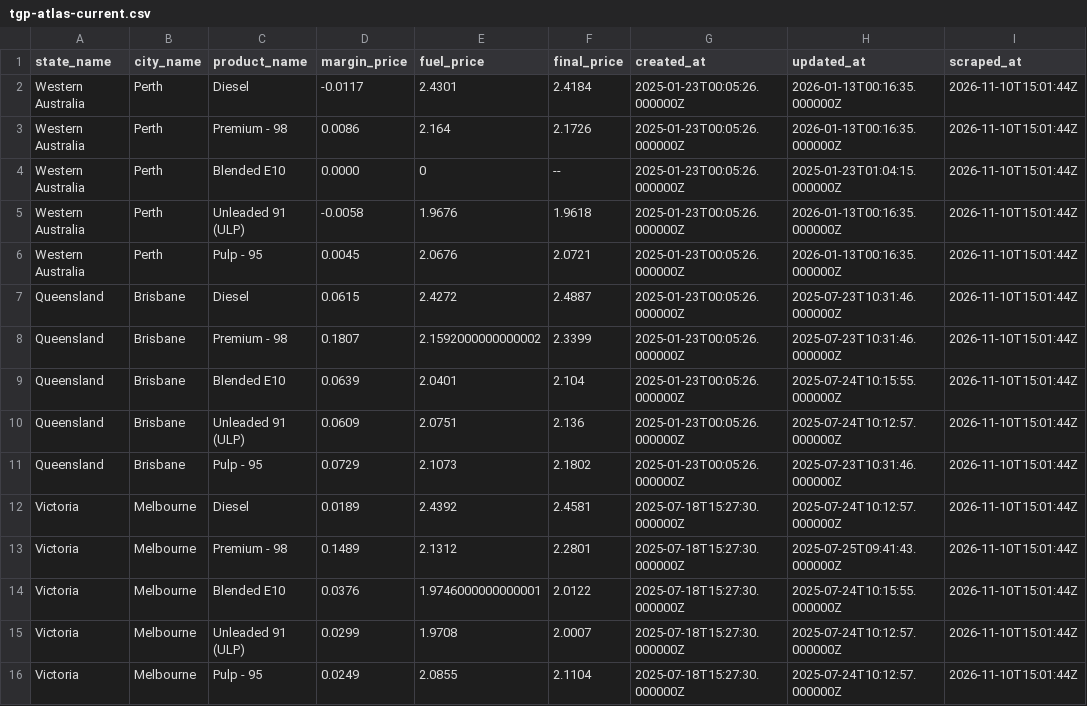
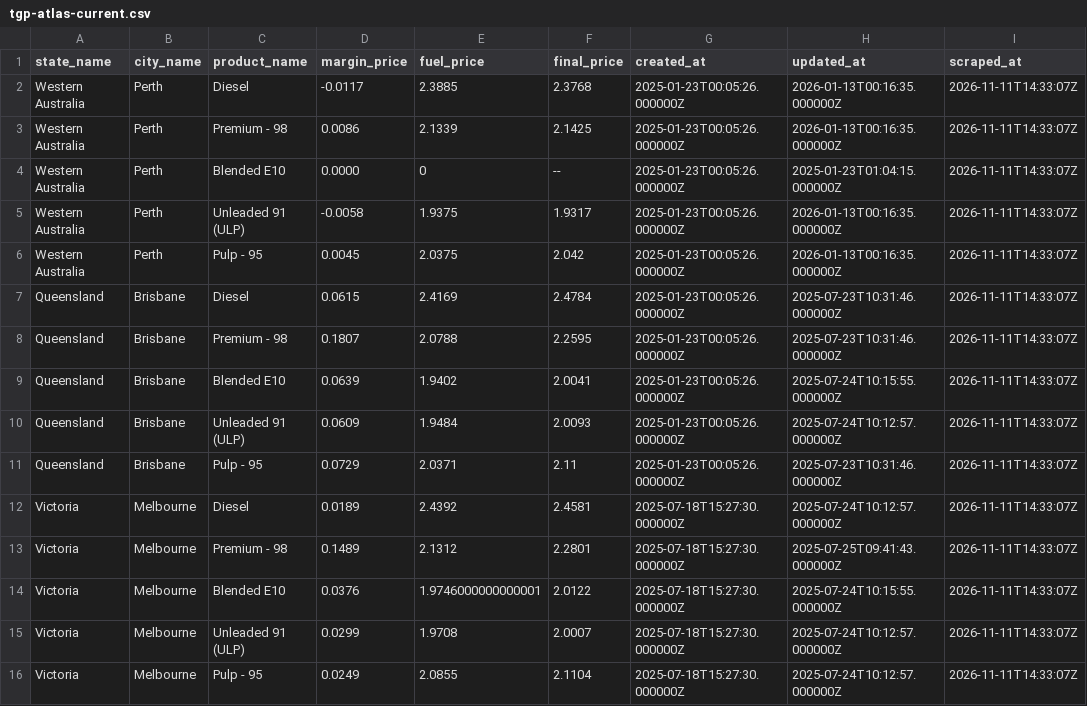
Before and after one commit to nwbort/tgp-atlas, a CSV file: tgp-atlas-current.csv, drawn as a sheet.

```diff
--- a/tgp-atlas-current.csv
+++ b/tgp-atlas-current.csv
@@ -1,16 +1,16 @@
 state_name,city_name,product_name,margin_price,fuel_price,final_price,created_at,updated_at,scraped_at
-Western Australia,Perth,Diesel,-0.0117,2.4301,2.4184,2025-01-23T00:05:26.000000Z,2026-01-13T00:16:35.000000Z,2026-11-10T15:01:44Z
-Western Australia,Perth,Premium - 98,0.0086,2.164,2.1726,2025-01-23T00:05:26.000000Z,2026-01-13T00:16:35.000000Z,2026-11-10T15:01:44Z
-Western Australia,Perth,Blended E10,0.0000,0,--,2025-01-23T00:05:26.000000Z,2025-01-23T01:04:15.000000Z,2026-11-10T15:01:44Z
-Western Australia,Perth,Unleaded 91 (ULP),-0.0058,1.9676,1.9618,2025-01-23T00:05:26.000000Z,2026-01-13T00:16:35.000000Z,2026-11-10T15:01:44Z
-Western Australia,Perth,Pulp - 95,0.0045,2.0676,2.0721,2025-01-23T00:05:26.000000Z,2026-01-13T00:16:35.000000Z,2026-11-10T15:01:44Z
-Queensland,Brisbane,Diesel,0.0615,2.4272,2.4887,2025-01-23T00:05:26.000000Z,2025-07-23T10:31:46.000000Z,2026-11-10T15:01:44Z
-Queensland,Brisbane,Premium - 98,0.1807,2.1592000000000002,2.3399,2025-01-23T00:05:26.000000Z,2025-07-23T10:31:46.000000Z,2026-11-10T15:01:44Z
-Queensland,Brisbane,Blended E10,0.0639,2.0401,2.104,2025-01-23T00:05:26.000000Z,2025-07-24T10:15:55.000000Z,2026-11-10T15:01:44Z
-Queensland,Brisbane,Unleaded 91 (ULP),0.0609,2.0751,2.136,2025-01-23T00:05:26.000000Z,2025-07-24T10:12:57.000000Z,2026-11-10T15:01:44Z
-Queensland,Brisbane,Pulp - 95,0.0729,2.1073,2.1802,2025-01-23T00:05:26.000000Z,2025-07-23T10:31:46.000000Z,2026-11-10T15:01:44Z
-Victoria,Melbourne,Diesel,0.0189,2.4392,2.4581,2025-07-18T15:27:30.000000Z,2025-07-24T10:12:57.000000Z,2026-11-10T15:01:44Z
-Victoria,Melbourne,Premium - 98,0.1489,2.1312,2.2801,2025-07-18T15:27:30.000000Z,2025-07-25T09:41:43.000000Z,2026-11-10T15:01:44Z
-Victoria,Melbourne,Blended E10,0.0376,1.9746000000000001,2.0122,2025-07-18T15:27:30.000000Z,2025-07-24T10:15:55.000000Z,2026-11-10T15:01:44Z
-Victoria,Melbourne,Unleaded 91 (ULP),0.0299,1.9708,2.0007,2025-07-18T15:27:30.000000Z,2025-07-24T10:12:57.000000Z,2026-11-10T15:01:44Z
-Victoria,Melbourne,Pulp - 95,0.0249,2.0855,2.1104,2025-07-18T15:27:30.000000Z,2025-07-24T10:12:57.000000Z,2026-11-10T15:01:44Z
+Western Australia,Perth,Diesel,-0.0117,2.3885,2.3768,2025-01-23T00:05:26.000000Z,2026-01-13T00:16:35.000000Z,2026-11-11T14:33:07Z
+Western Australia,Perth,Premium - 98,0.0086,2.1339,2.1425,2025-01-23T00:05:26.000000Z,2026-01-13T00:16:35.000000Z,2026-11-11T14:33:07Z
+Western Australia,Perth,Blended E10,0.0000,0,--,2025-01-23T00:05:26.000000Z,2025-01-23T01:04:15.000000Z,2026-11-11T14:33:07Z
+Western Australia,Perth,Unleaded 91 (ULP),-0.0058,1.9375,1.9317,2025-01-23T00:05:26.000000Z,2026-01-13T00:16:35.000000Z,2026-11-11T14:33:07Z
+Western Australia,Perth,Pulp - 95,0.0045,2.0375,2.042,2025-01-23T00:05:26.000000Z,2026-01-13T00:16:35.000000Z,2026-11-11T14:33:07Z
+Queensland,Brisbane,Diesel,0.0615,2.4169,2.4784,2025-01-23T00:05:26.000000Z,2025-07-23T10:31:46.000000Z,2026-11-11T14:33:07Z
+Queensland,Brisbane,Premium - 98,0.1807,2.0788,2.2595,2025-01-23T00:05:26.000000Z,2025-07-23T10:31:46.000000Z,2026-11-11T14:33:07Z
+Queensland,Brisbane,Blended E10,0.0639,1.9402,2.0041,2025-01-23T00:05:26.000000Z,2025-07-24T10:15:55.000000Z,2026-11-11T14:33:07Z
+Queensland,Brisbane,Unleaded 91 (ULP),0.0609,1.9484,2.0093,2025-01-23T00:05:26.000000Z,2025-07-24T10:12:57.000000Z,2026-11-11T14:33:07Z
+Queensland,Brisbane,Pulp - 95,0.0729,2.0371,2.11,2025-01-23T00:05:26.000000Z,2025-07-23T10:31:46.000000Z,2026-11-11T14:33:07Z
+Victoria,Melbourne,Diesel,0.0189,2.4392,2.4581,2025-07-18T15:27:30.000000Z,2025-07-24T10:12:57.000000Z,2026-11-11T14:33:07Z
+Victoria,Melbourne,Premium - 98,0.1489,2.1312,2.2801,2025-07-18T15:27:30.000000Z,2025-07-25T09:41:43.000000Z,2026-11-11T14:33:07Z
+Victoria,Melbourne,Blended E10,0.0376,1.9746000000000001,2.0122,2025-07-18T15:27:30.000000Z,2025-07-24T10:15:55.000000Z,2026-11-11T14:33:07Z
+Victoria,Melbourne,Unleaded 91 (ULP),0.0299,1.9708,2.0007,2025-07-18T15:27:30.000000Z,2025-07-24T10:12:57.000000Z,2026-11-11T14:33:07Z
+Victoria,Melbourne,Pulp - 95,0.0249,2.0855,2.1104,2025-07-18T15:27:30.000000Z,2025-07-24T10:12:57.000000Z,2026-11-11T14:33:07Z
```
Also changed, not shown: tgp-atlas-history.csv, tgp_data.csv, 1 other file.
